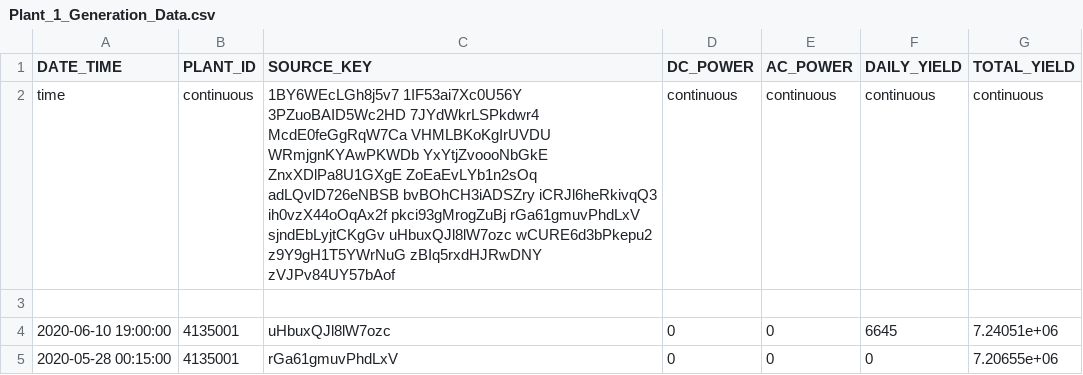
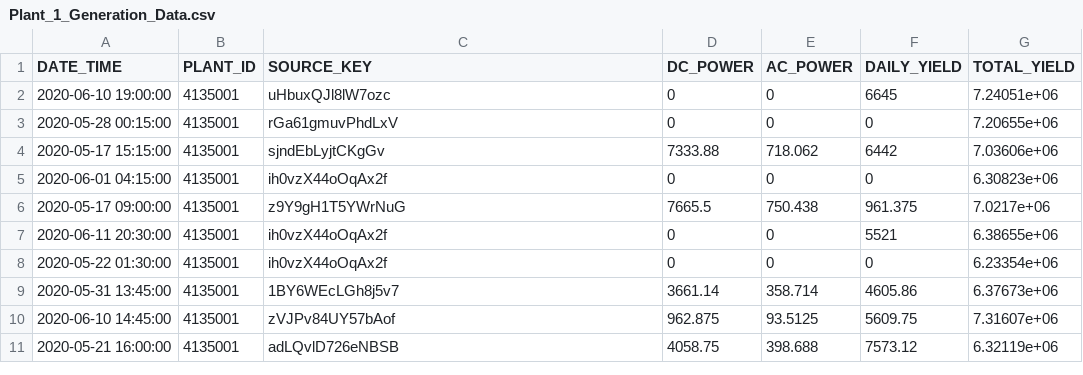
Before and after one commit to pedrosampaiom2007-gif/cp1-Andre, a CSV file: arquivos/Plant_1_Generation_Data.csv, drawn as a sheet; only a part is shown; the shorter side is filled out with more unchanged rows.

Commit message:
Adiciona README e corrige nomes de arquivos e leituras dos CSVs
- README.md descrevendo os dois notebooks e como rodar no Colab
- Renomeia CSVs para bater com o codigo (remove sufixos "(1)", " 2" e ponto duplo)
- Ex.4: le Plant_1_Generation_Data.csv (nome antigo nao existia) e remove as
  duas linhas de metadados do Orange do proprio CSV
- Ex.6: corrige o link do dataset (apontava para a base solar do Kaggle)
- Desafio Final: modelo gemini-3.6-flash -> gemini-2.0-flash; corrige
  cod_carga -> cod_areacarga na resposta do Desafio 1

```diff
--- a/arquivos/Plant_1_Generation_Data.csv
+++ b/arquivos/Plant_1_Generation_Data.csv
@@ -1,4 +1,2 @@
 DATE_TIME,PLANT_ID,SOURCE_KEY,DC_POWER,AC_POWER,DAILY_YIELD,TOTAL_YIELD
-time,continuous,1BY6WEcLGh8j5v7 1IF53ai7Xc0U56Y 3PZuoBAID5Wc2HD 7JYdWkrLSPkdwr4 McdE0feGgRqW7Ca VHMLBKoKgIrUVDU WRmjgnKYAwPKWDb YxYtjZvoooNbGkE ZnxXDlPa8U1GXgE ZoEaEvLYb1n2sOq adLQvlD726eNBSB bvBOhCH3iADSZry iCRJl6heRkivqQ3 ih0vzX44oOqAx2f pkci93gMrogZuBj rGa61gmuvPhdLxV sjndEbLyjtCKgGv uHbuxQJl8lW7ozc wCURE6d3bPkepu2 z9Y9gH1T5YWrNuG zBIq5rxdHJRwDNY zVJPv84UY57bAof,continuous,continuous,continuous,continuous
-,,,,,,
 2020-06-10 19:00:00,4135001,uHbuxQJl8lW7ozc,0,0,6645,7.24051e+06
```
Also changed, not shown: 3 other files.
